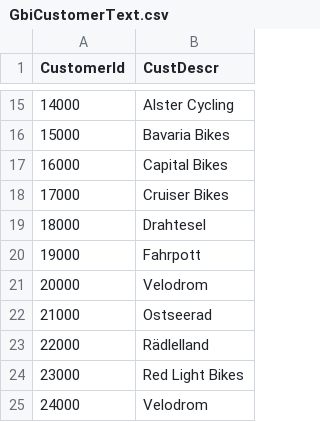
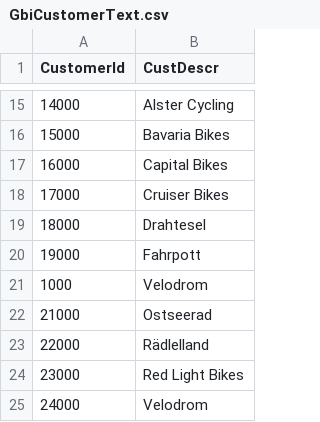
Before and after one commit to kfreyburger/sap, a CSV file: dwc/v01/D1/GbiCustomerText.csv, drawn as a sheet; only a part is shown, gaps mark what is left out.

Commit message:
Update GbiCustomerText.csv

```diff
--- a/dwc/v01/D1/GbiCustomerText.csv
+++ b/dwc/v01/D1/GbiCustomerText.csv
@@ -20,3 +20,3 @@ CustomerId;CustDescr
 19000;Fahrpott
-20000;Velodrom
+1000;Velodrom
 21000;Ostseerad
```
